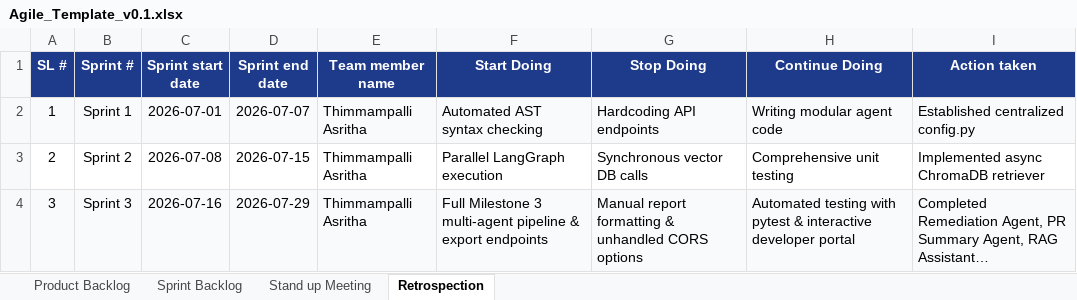
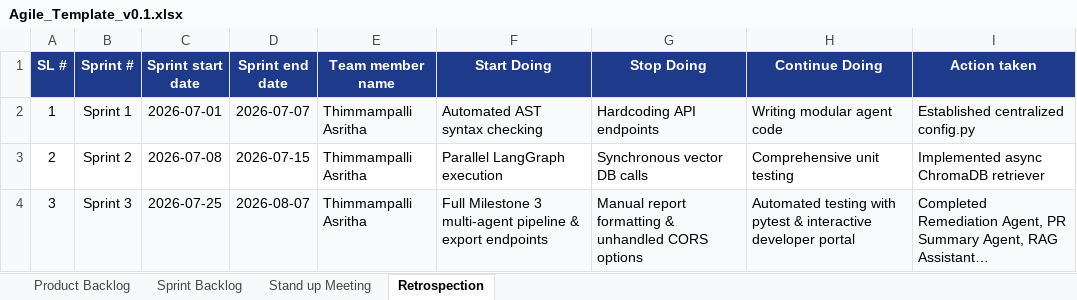
Before and after one commit to asrithaa07/-AI-Code-Review-Security-Analysis-Agent-, an Excel workbook: Agile_Template_v0.1.xlsx, sheet Retrospection, drawn as a sheet; long unchanged cells end in …; values as stored, in another font and other column widths than the file's, no borders; the diff names each change by its address in the sheet, - before the commit and + after, or states it on an @@ line.

```diff
--- a/Agile_Template_v0.1.xlsx (sheet Retrospection)
+++ b/Agile_Template_v0.1.xlsx (sheet Retrospection)
-C4 (Sprint start date): 2026-07-16
+C4 (Sprint start date): 2026-07-25
-D4 (Sprint end date): 2026-07-29
+D4 (Sprint end date): 2026-08-07
```
Also changed, not shown: sheet Sprint Backlog, Defect_Tracker_v0.1.xlsx.
